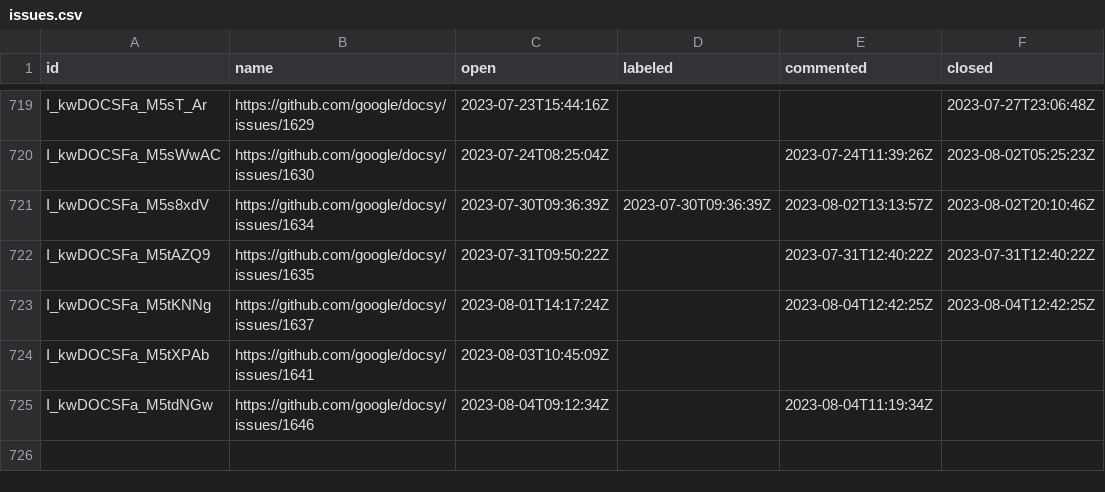
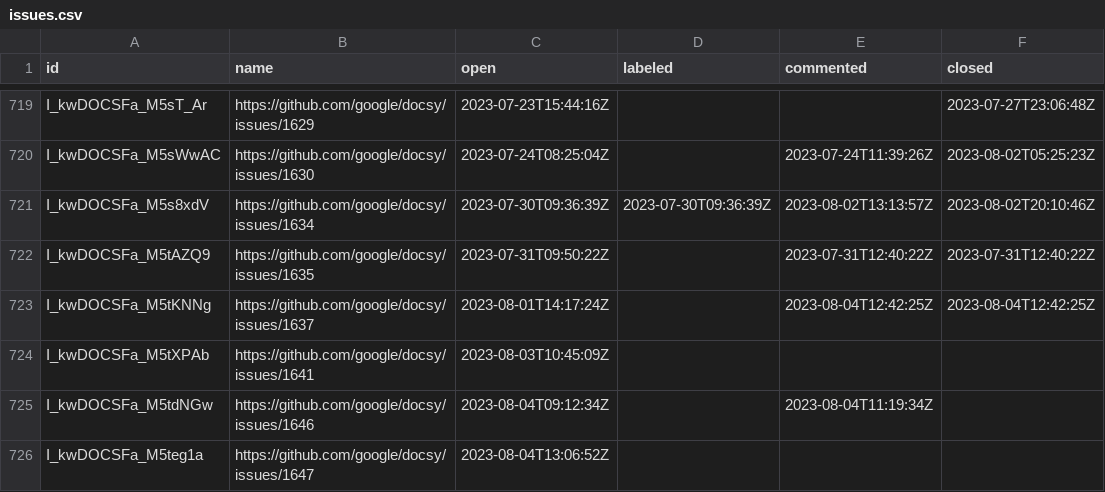
Before and after one commit to deining/docsy-metrics, a CSV file: data/google/docsy/issues.csv, drawn as a sheet; only a part is shown, gaps mark what is left out.

```diff
--- a/data/google/docsy/issues.csv
+++ b/data/google/docsy/issues.csv
@@ -725 +725,2 @@ I_kwDOCSFa_M5tXPAb,https://github.com/google/docsy/issues/1641,2023-08-03T10:45:
 I_kwDOCSFa_M5tdNGw,https://github.com/google/docsy/issues/1646,2023-08-04T09:12:34Z,,2023-08-04T11:19:34Z,
+I_kwDOCSFa_M5teg1a,https://github.com/google/docsy/issues/1647,2023-08-04T13:06:52Z,,,
```
